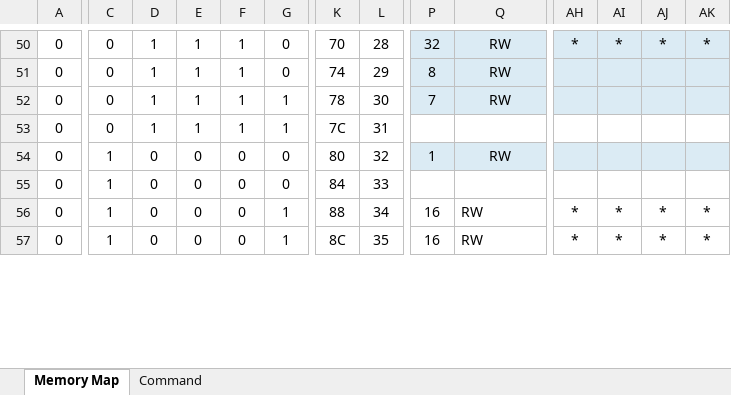
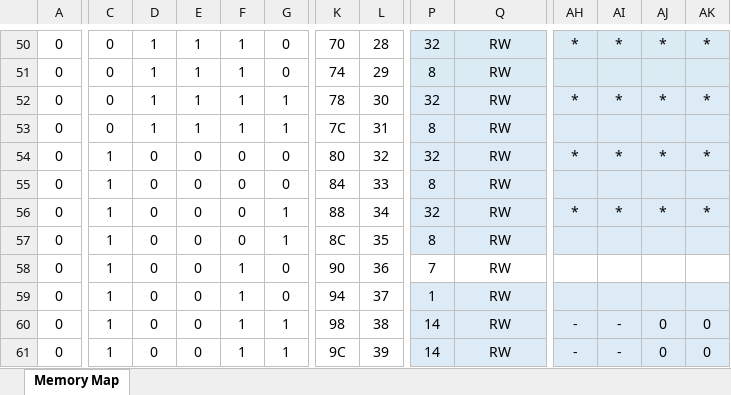
Before and after one commit to xifu-irap/ras-A75-fw, an Excel workbook: doc/Register_commands.xlsx, sheet Memory Map, drawn as a sheet; only a part is shown, gaps mark what is left out; values as stored, in another font and other column widths than the file's, no borders; removed rows and columns are numbered as before the commit, all else as after; rows hold the shown columns only; the diff covers the shown part only; the diff names each change by its address in the sheet, - before the commit and + after, or states it on an @@ line.

```diff
--- a/doc/Register_commands.xlsx (sheet Memory Map)
+++ b/doc/Register_commands.xlsx (sheet Memory Map)
-sheet tab: Command
+row 52: 0 | 0 | 1 | 1 | 1 | 1 | 78 | 30 | 32 | RW | * | * | * | *
+row 53: 0 | 0 | 1 | 1 | 1 | 1 | 7C | 31 | 8 | RW
+row 54: 0 | 1 | 0 | 0 | 0 | 0 | 80 | 32 | 32 | RW | * | * | * | *
+row 55: 0 | 1 | 0 | 0 | 0 | 0 | 84 | 33 | 8 | RW
+row 56: 0 | 1 | 0 | 0 | 0 | 1 | 88 | 34 | 32 | RW | * | * | * | *
+row 57: 0 | 1 | 0 | 0 | 0 | 1 | 8C | 35 | 8 | RW
-C58: 0
+C58: 1
-D58: 1
+D58: 0
-E58: 1
+E58: 0
-G58: 1
+G58: 0
-K58: 78
+K58: 90
-L58: 30
+L58: 36
-P58:AK58 fill: #DBEBF4
+P58:AK58 fill: none
-row 53: 0 | 0 | 1 | 1 | 1 | 1 | 7C | 31
-F59: 0
+F59: 1
-K59: 80
+K59: 94
-L59: 32
+L59: 37
-row 55: 0 | 1 | 0 | 0 | 0 | 0 | 84 | 33
-F60:F61: 0
+F60:F61: 1
-K60: 88
+K60: 98
-L60: 34
+L60: 38
-P60:AK61 fill: none
+P60:AK61 fill: #DDEBF7
-P60:P61: 16
+P60:P61: 14
-Q60:Q61 alignment: left
+Q60:Q61 alignment: center
-AH60:AH61: *
+AH60:AH61: -
-AI60:AI61: *
+AI60:AI61: -
-AJ60:AJ61: *
+AJ60:AJ61: 0
-AK60:AK61: *
+AK60:AK61: 0
-K61: 8C
+K61: 9C
-L61: 35
+L61: 39
```
Also changed, not shown: 2 added rows, 6 removed rows, 38 edited cells, cell formats and merged cells elsewhere in this sheet, doc/pin_allocation.xlsx, 35 other files.
